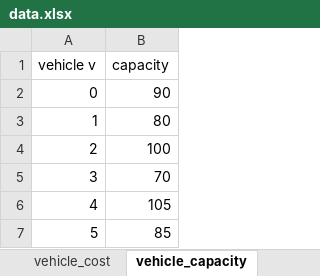
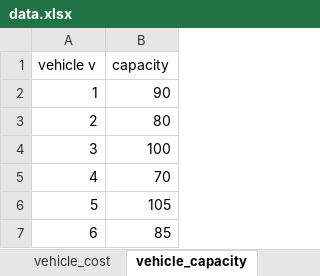
Before and after one commit to TheKienLe/Operational-Research, an Excel workbook: job shop/data.xlsx, sheet vehicle_capacity, drawn as a sheet; values as stored, in another font and other column widths than the file's, no borders; charts and pictures not drawn; removed rows and columns are numbered as before the commit, all else as after; the diff names each change by its address in the sheet, - before the commit and + after, or states it on an @@ line.

```diff
--- a/job shop/data.xlsx (sheet vehicle_capacity)
+++ b/job shop/data.xlsx (sheet vehicle_capacity)
-row 2: 0 | 90
-B2 (capacity): 80
+B2 (capacity): 90
-B3 (capacity): 100
+B3 (capacity): 80
-B4 (capacity): 70
+B4 (capacity): 100
-B5 (capacity): 105
+B5 (capacity): 70
-B6 (capacity): 85
+B6 (capacity): 105
+row 7: 6 | 85
```
Also changed, not shown: sheet process_machine_matrix, sheet processing_time, sheet vehicle_cost, sheet transport_time, sheet delivery_time_window, sheet size_job, 2 more sheets, charts or pictures, 1 other file.
